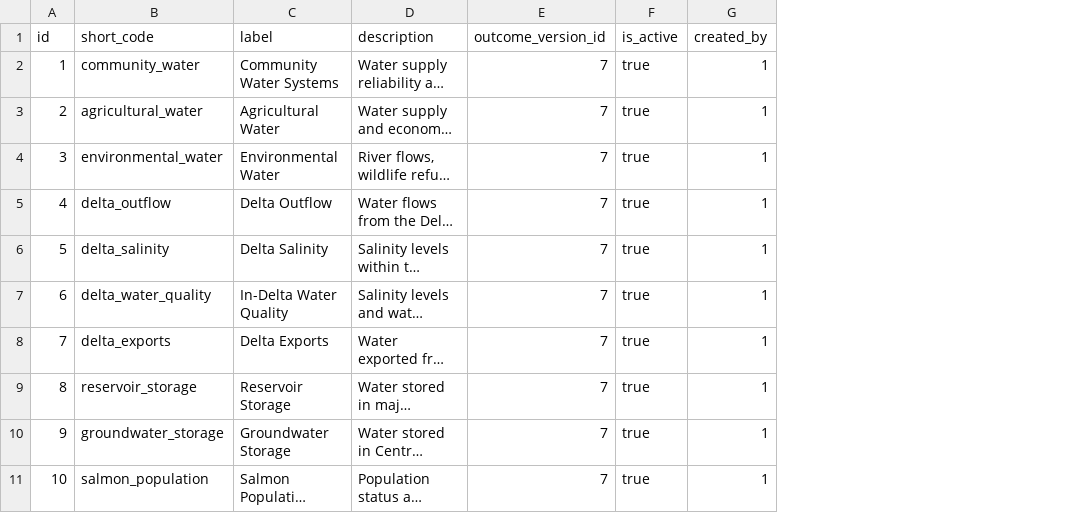
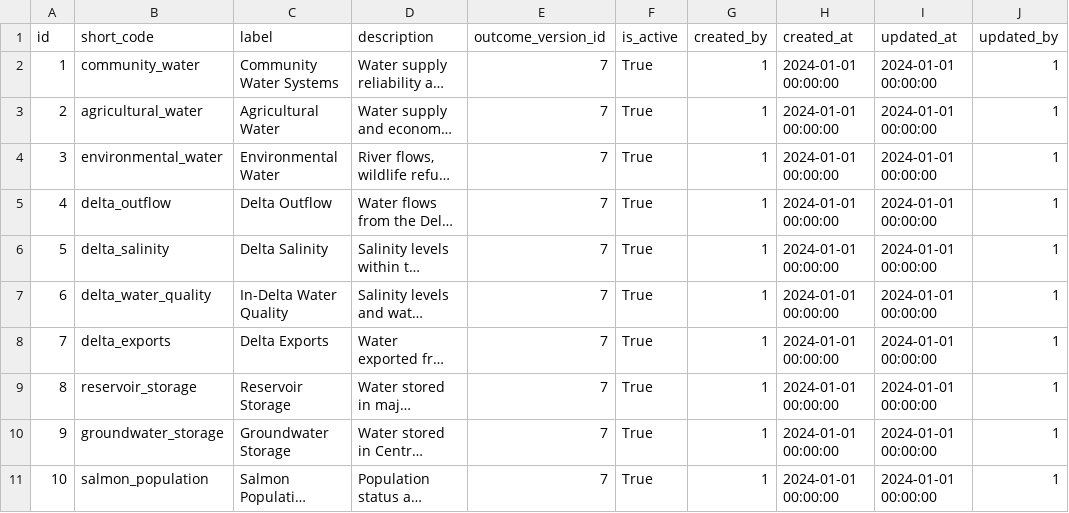
Before and after one commit to berkeley-gif/coeqwal-data-platform, a CSV file: database/seed_tables/03_outcome_framework/outcome_category.csv, drawn as a sheet; long unchanged cells end in …; the diff names each change by its address in the sheet, - before the commit and + after, or states it on an @@ line.

```diff
--- a/database/seed_tables/03_outcome_framework/outcome_category.csv
+++ b/database/seed_tables/03_outcome_framework/outcome_category.csv
+column H (created_at), rows 2-11: all 2024-01-01 00:00:00
+column I (updated_at), rows 2-11: all 2024-01-01 00:00:00
+column J (updated_by), rows 2-11: all 1
-F2:F11 (is_active): true
+F2:F11 (is_active): True
```
Also changed, not shown: database/seed_tables/01_infrastructure/temporal_scale.csv, database/seed_tables/03_outcome_framework/statistic_type.csv, 12 other files.
